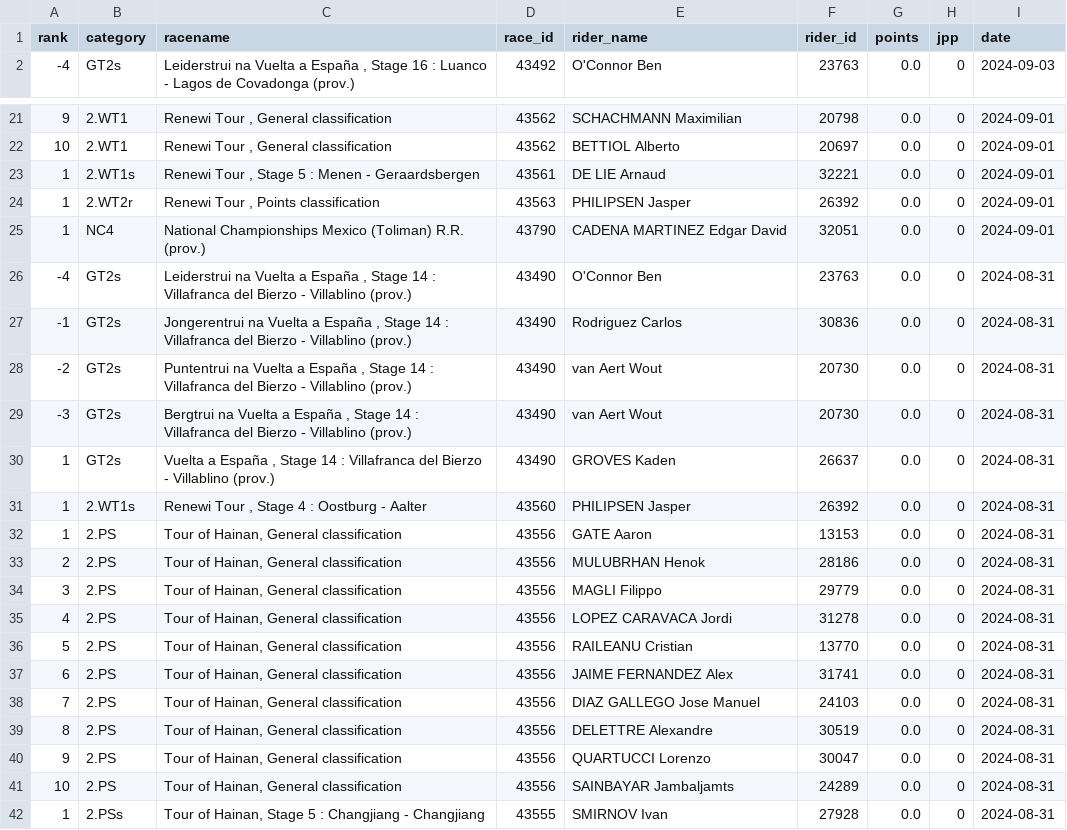
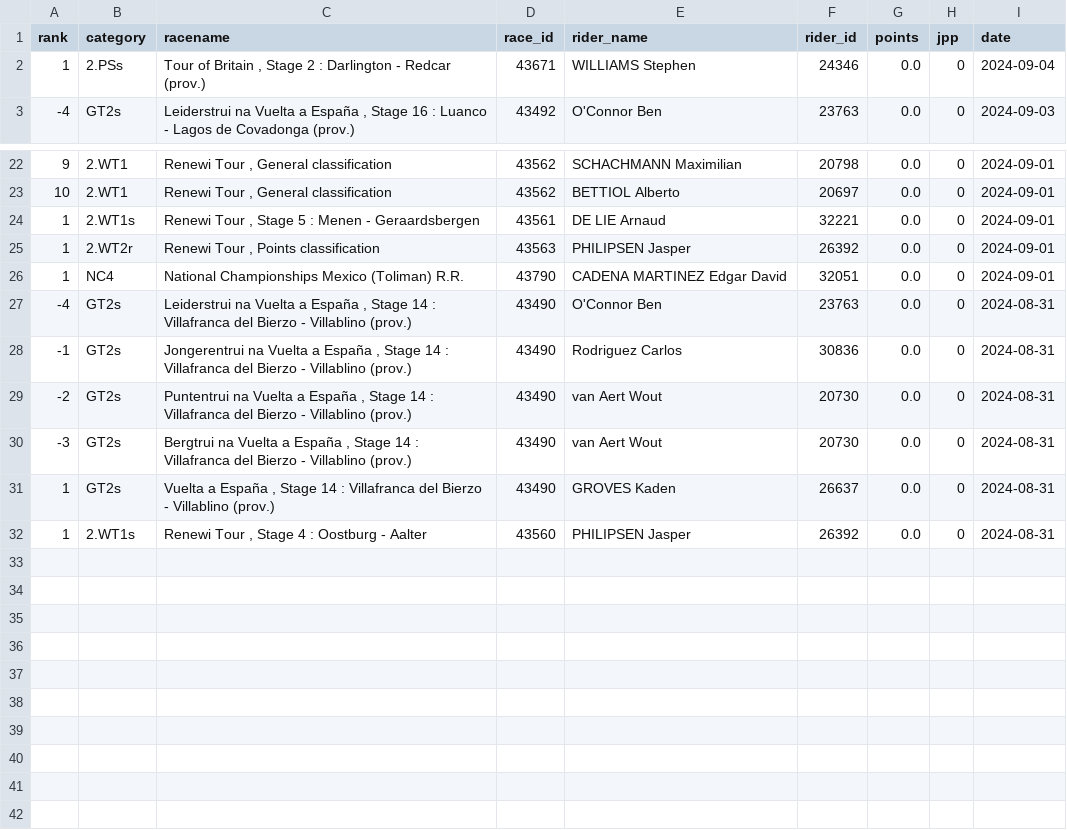
Before and after one commit to wijnandb/wielerspel2024, a CSV file: _data/latest_results.csv, drawn as a sheet; only a part is shown, gaps mark what is left out.

Commit message:
New results at 2024-09-04T15:08:18

```diff
--- a/_data/latest_results.csv
+++ b/_data/latest_results.csv
@@ -1,2 +1,3 @@
 rank,category,racename,race_id,rider_name,rider_id,points,jpp,date
+1,2.PSs,"Tour of Britain , Stage 2 : Darlington - Redcar (prov.)",43671,WILLIAMS Stephen,24346,0.0,0,2024-09-04
 -4,GT2s,"Leiderstrui na Vuelta a España , Stage 16 : Luanco - Lagos de Covadonga (prov.)",43492,O'Connor Ben,23763,0.0,0,2024-09-03
@@ -24,3 +25,3 @@ rank,category,racename,race_id,rider_name,rider_id,points,jpp,date
 1,2.WT2r,"Renewi Tour , Points classification",43563,PHILIPSEN Jasper,26392,0.0,0,2024-09-01
-1,NC4,National Championships Mexico (Toliman) R.R. (prov.),43790,CADENA MARTINEZ Edgar David,32051,0.0,0,2024-09-01
+1,NC4,National Championships Mexico (Toliman) R.R.,43790,CADENA MARTINEZ Edgar David,32051,0.0,0,2024-09-01
 -4,GT2s,"Leiderstrui na Vuelta a España , Stage 14 : Villafranca del Bierzo - Villablino (prov.)",43490,O'Connor Ben,23763,0.0,0,2024-08-31
@@ -31,12 +32 @@ rank,category,racename,race_id,rider_name,rider_id,points,jpp,date
 1,2.WT1s,"Renewi Tour , Stage 4 : Oostburg - Aalter",43560,PHILIPSEN Jasper,26392,0.0,0,2024-08-31
-1,2.PS,"Tour of Hainan, General classification",43556,GATE Aaron,13153,0.0,0,2024-08-31
-2,2.PS,"Tour of Hainan, General classification",43556,MULUBRHAN Henok,28186,0.0,0,2024-08-31
-3,2.PS,"Tour of Hainan, General classification",43556,MAGLI Filippo,29779,0.0,0,2024-08-31
-4,2.PS,"Tour of Hainan, General classification",43556,LOPEZ CARAVACA Jordi,31278,0.0,0,2024-08-31
-5,2.PS,"Tour of Hainan, General classification",43556,RAILEANU Cristian,13770,0.0,0,2024-08-31
-6,2.PS,"Tour of Hainan, General classification",43556,JAIME FERNANDEZ Alex,31741,0.0,0,2024-08-31
-7,2.PS,"Tour of Hainan, General classification",43556,DIAZ GALLEGO Jose Manuel,24103,0.0,0,2024-08-31
-8,2.PS,"Tour of Hainan, General classification",43556,DELETTRE Alexandre,30519,0.0,0,2024-08-31
-9,2.PS,"Tour of Hainan, General classification",43556,QUARTUCCI Lorenzo,30047,0.0,0,2024-08-31
-10,2.PS,"Tour of Hainan, General classification",43556,SAINBAYAR Jambaljamts,24289,0.0,0,2024-08-31
-1,2.PSs,"Tour of Hainan, Stage 5 : Changjiang - Changjiang",43555,SMIRNOV Ivan,27928,0.0,0,2024-08-31
```
Also changed, not shown: _data/all_results.csv.
